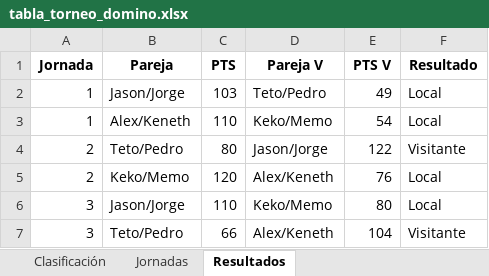
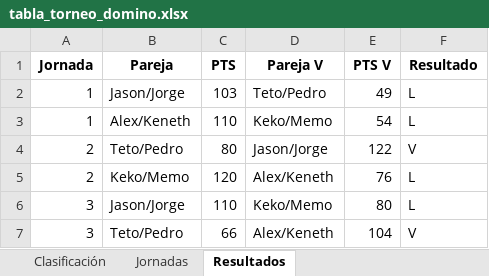
Before and after one commit to jbustos18/web, an Excel workbook: tabla_torneo_domino.xlsx, sheet Resultados, drawn as a sheet; values as stored, in another font and other column widths than the file's, no borders; the diff names each change by its address in the sheet, - before the commit and + after, or states it on an @@ line.

```diff
--- a/tabla_torneo_domino.xlsx (sheet Resultados)
+++ b/tabla_torneo_domino.xlsx (sheet Resultados)
-F2:F3 (Resultado): Local
+F2:F3 (Resultado): L
-F4 (Resultado): Visitante
+F4 (Resultado): V
-F5:F6 (Resultado): Local
+F5:F6 (Resultado): L
-F7 (Resultado): Visitante
+F7 (Resultado): V
```
Also changed, not shown: sheet Clasificación, 8 other files.
